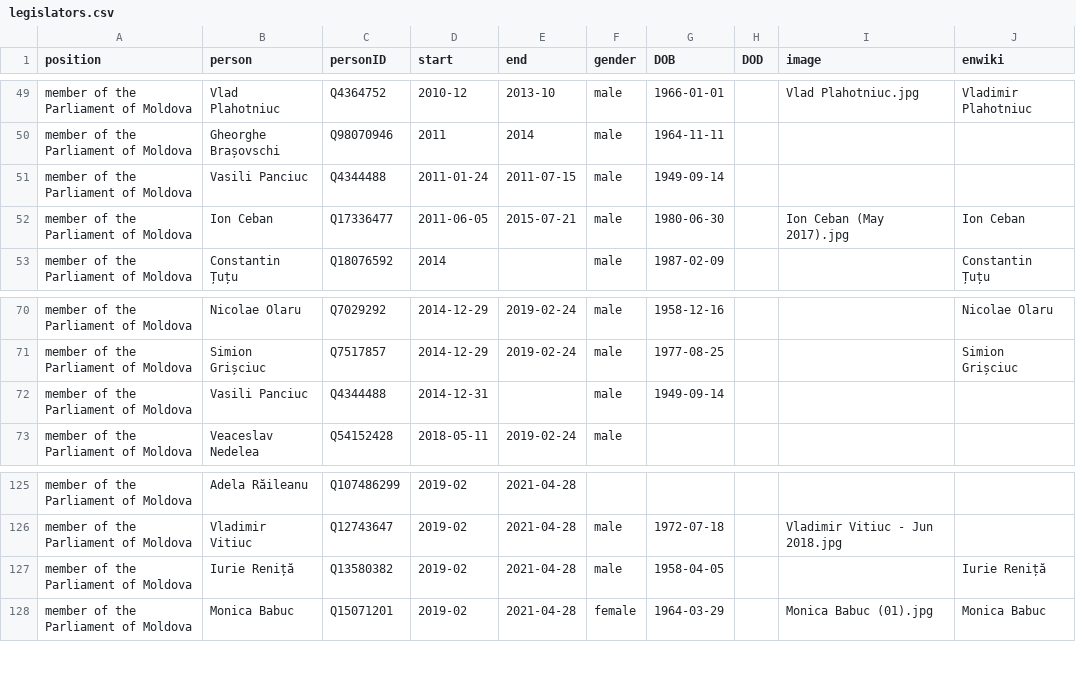
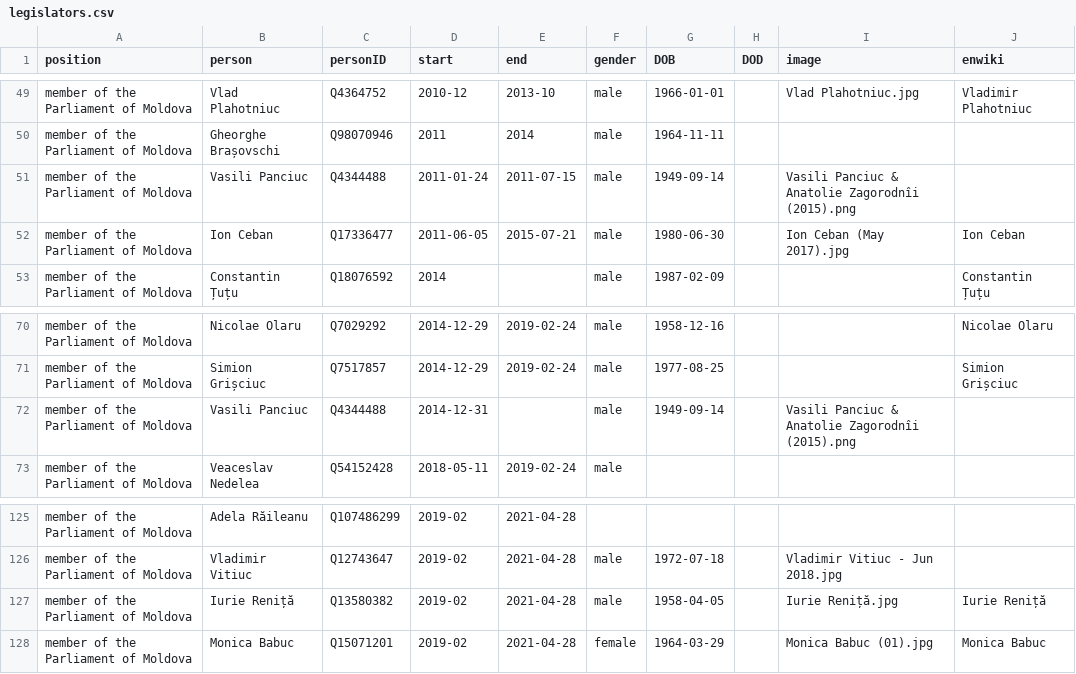
Before and after one commit to every-politician-scrapers/moldova-ministers, a CSV file: html/legislators.csv, drawn as a sheet; only a part is shown, gaps mark what is left out.

```diff
--- a/html/legislators.csv
+++ b/html/legislators.csv
@@ -50,3 +50,3 @@ member of the Parliament of Moldova,Vlad Plahotniuc,Q4364752,2010-12,2013-10,mal
 member of the Parliament of Moldova,Gheorghe Brașovschi,Q98070946,2011,2014,male,1964-11-11,,,
-member of the Parliament of Moldova,Vasili Panciuc,Q4344488,2011-01-24,2011-07-15,male,1949-09-14,,,
+member of the Parliament of Moldova,Vasili Panciuc,Q4344488,2011-01-24,2011-07-15,male,1949-09-14,,Vasili Panciuc & Anatolie Zagorodnîi (2015).png,
 member of the Parliament of Moldova,Ion Ceban,Q17336477,2011-06-05,2015-07-21,male,1980-06-30,,Ion Ceban (May 2017).jpg,Ion Ceban
@@ -71,3 +71,3 @@ member of the Parliament of Moldova,Nicolae Olaru,Q7029292,2014-12-29,2019-02-24
 member of the Parliament of Moldova,Simion Grișciuc,Q7517857,2014-12-29,2019-02-24,male,1977-08-25,,,Simion Grișciuc
-member of the Parliament of Moldova,Vasili Panciuc,Q4344488,2014-12-31,,male,1949-09-14,,,
+member of the Parliament of Moldova,Vasili Panciuc,Q4344488,2014-12-31,,male,1949-09-14,,Vasili Panciuc & Anatolie Zagorodnîi (2015).png,
 member of the Parliament of Moldova,Veaceslav Nedelea,Q54152428,2018-05-11,2019-02-24,male,,,,
@@ -126,3 +126,3 @@ member of the Parliament of Moldova,Adela Răileanu,Q107486299,2019-02,2021-04-2
 member of the Parliament of Moldova,Vladimir Vitiuc,Q12743647,2019-02,2021-04-28,male,1972-07-18,,Vladimir Vitiuc - Jun 2018.jpg,
-member of the Parliament of Moldova,Iurie Reniță,Q13580382,2019-02,2021-04-28,male,1958-04-05,,,Iurie Reniță
+member of the Parliament of Moldova,Iurie Reniță,Q13580382,2019-02,2021-04-28,male,1958-04-05,,Iurie Reniță.jpg,Iurie Reniță
 member of the Parliament of Moldova,Monica Babuc,Q15071201,2019-02,2021-04-28,female,1964-03-29,,Monica Babuc (01).jpg,Monica Babuc
```
Also changed, not shown: html/holders21.csv.
